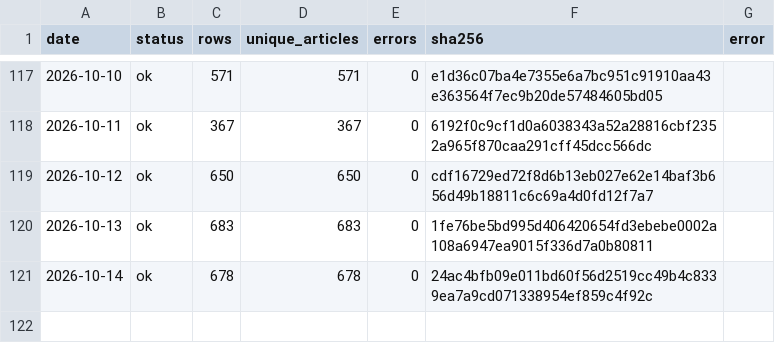
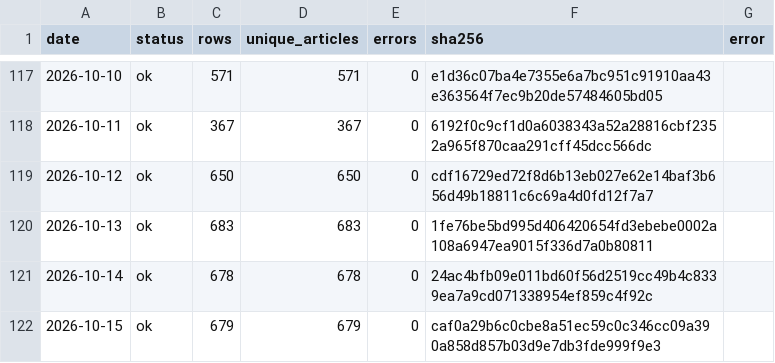
Before and after one commit to wodewoping-png/wechat-daily-news-csv, a CSV file: quality/channel_monitor/feed_manifest.csv, drawn as a sheet; only a part is shown, gaps mark what is left out.

```diff
--- a/quality/channel_monitor/feed_manifest.csv
+++ b/quality/channel_monitor/feed_manifest.csv
@@ -121 +121,2 @@
 2026-10-14,ok,678,678,0,24ac4bfb09e011bd60f56d2519cc49b4c8339ea7a9cd071338954ef859c4f92c,
+2026-10-15,ok,679,679,0,caf0a29b6c0cbe8a51ec59c0c346cc09a390a858d857b03d9e7db3fde999f9e3,
```
Also changed, not shown: channels/channel_daily_counts.csv, channels/channel_summary.csv, 8 other files.
